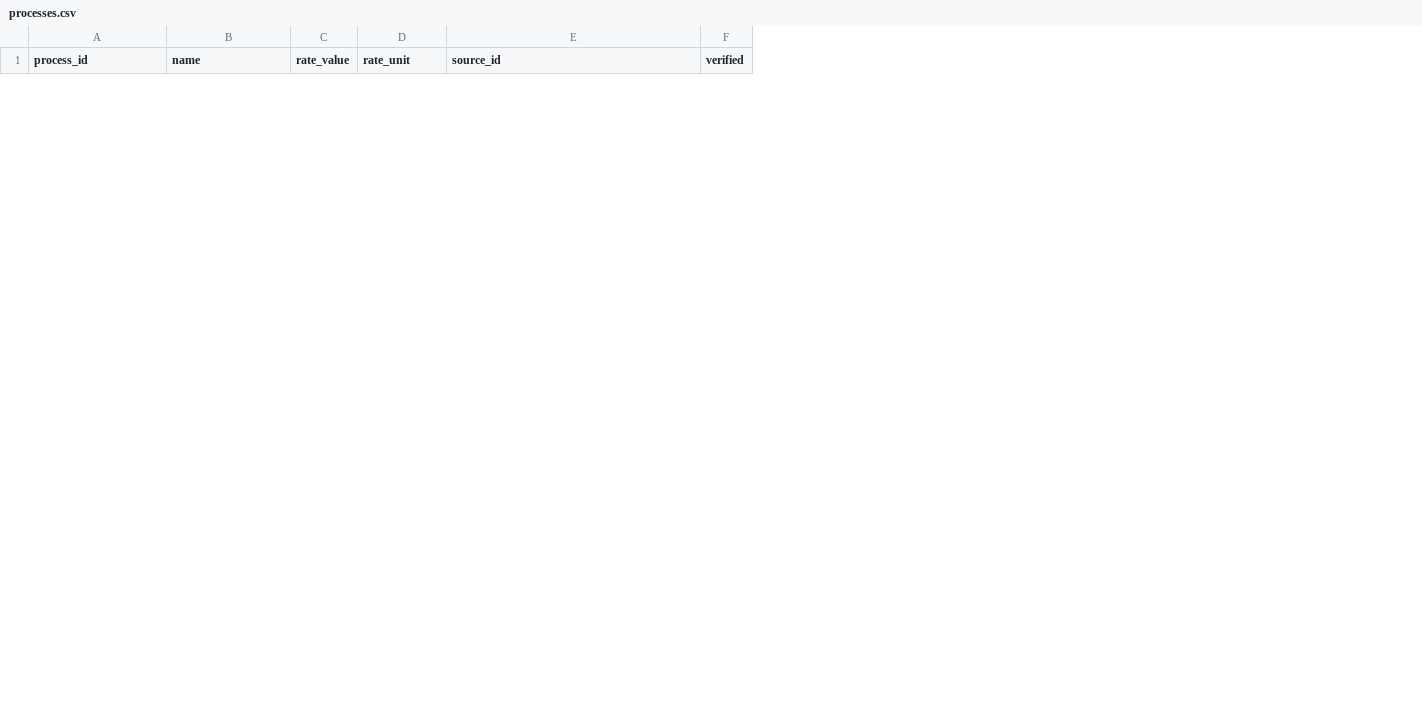
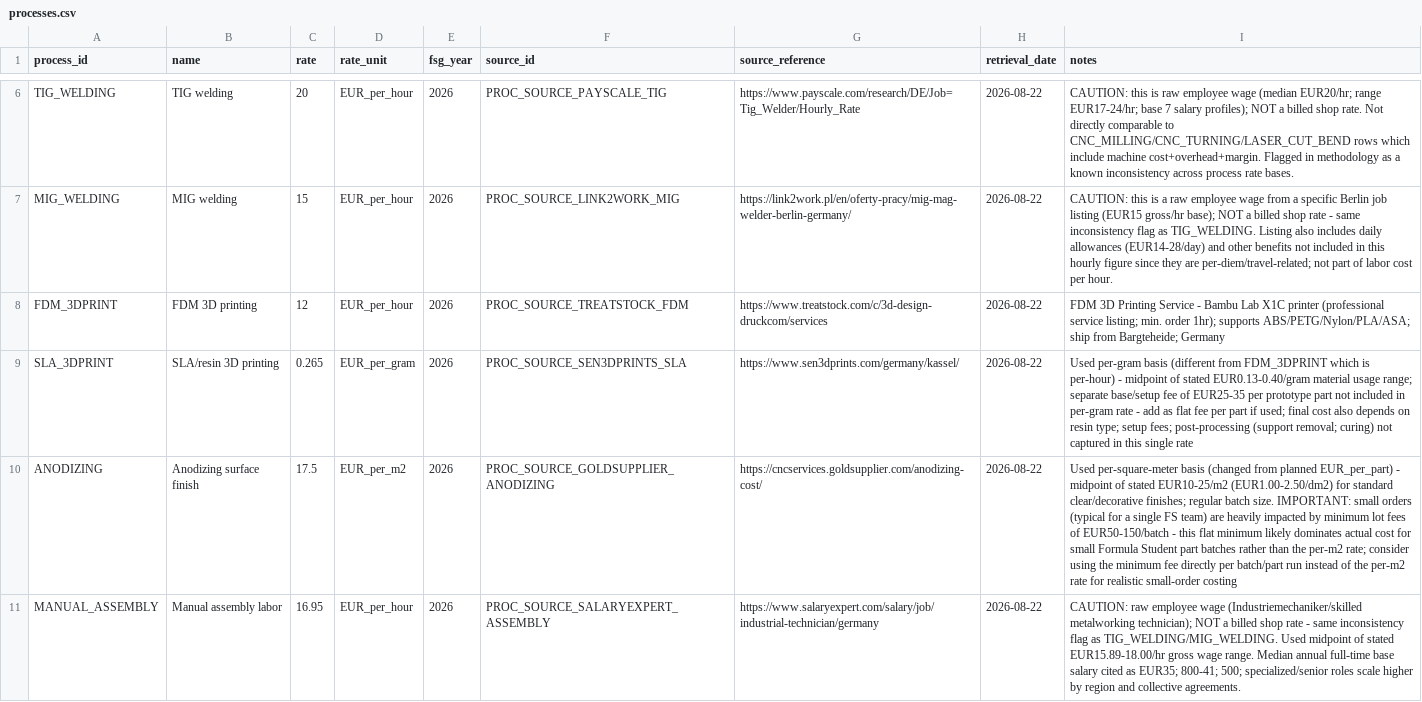
Before and after one commit to Akhilaaronking/FSG_Cost_Optimization, a CSV file: data/processed/processes.csv, drawn as a sheet; only a part is shown, gaps mark what is left out; removed rows and columns are numbered as before the commit, all else as after; the diff covers the shown part only; the diff names each change by its address in the sheet, - before the commit and + after, or states it on an @@ line.

Commit message:
A2: integrate Person B B4 engineering data

```diff
--- a/data/processed/processes.csv
+++ b/data/processed/processes.csv
-column C (rate_value), empty
+column C (rate), empty
+column E (fsg_year), empty
-column F (verified), empty
+column G (source_reference), empty
+column H (retrieval_date), empty
+column I (notes), empty
+row 6: TIG_WELDING | TIG welding | 20 | EUR_per_hour | 2026 | PROC_SOURCE_PAYSCALE_TIG | https://www.payscale.com/research/DE/Job=Tig_Welder/Hourly_Rate | 2026-08-22 | CAUTION: this is raw employee wage (median EUR20/hr; range EUR17-24/hr; base 7 salary profiles); NOT a billed shop rate. Not directly comparable to CNC_MILLING/CNC_TURNING/LASER_CUT_BEND rows which include machine cost+overhead+margin. Flagged in methodology as a known inconsistency across process rate bases.
+row 7: MIG_WELDING | MIG welding | 15 | EUR_per_hour | 2026 | PROC_SOURCE_LINK2WORK_MIG | https://link2work.pl/en/oferty-pracy/mig-mag-welder-berlin-germany/ | 2026-08-22 | CAUTION: this is a raw employee wage from a specific Berlin job listing (EUR15 gross/hr base); NOT a billed shop rate - same inconsistency flag as TIG_WELDING. Listing also includes daily allowances (EUR14-28/day) and other benefits not included in this hourly figure since they are per-diem/travel-related; not part of labor cost per hour.
+row 8: FDM_3DPRINT | FDM 3D printing | 12 | EUR_per_hour | 2026 | PROC_SOURCE_TREATSTOCK_FDM | https://www.treatstock.com/c/3d-design-druckcom/services | 2026-08-22 | FDM 3D Printing Service - Bambu Lab X1C printer (professional service listing; min. order 1hr); supports ABS/PETG/Nylon/PLA/ASA; ship from Bargteheide; Germany
+row 9: SLA_3DPRINT | SLA/resin 3D printing | 0.265 | EUR_per_gram | 2026 | PROC_SOURCE_SEN3DPRINTS_SLA | https://www.sen3dprints.com/germany/kassel/ | 2026-08-22 | Used per-gram basis (different from FDM_3DPRINT which is per-hour) - midpoint of stated EUR0.13-0.40/gram material usage range; separate base/setup fee of EUR25-35 per prototype part not included in per-gram rate - add as flat fee per part if used; final cost also depends on resin type; setup fees; post-processing (support removal; curing) not captured in this single rate
+row 10: ANODIZING | Anodizing surface finish | 17.5 | EUR_per_m2 | 2026 | PROC_SOURCE_GOLDSUPPLIER_ANODIZING | https://cncservices.goldsupplier.com/anodizing-cost/ | 2026-08-22 | Used per-square-meter basis (changed from planned EUR_per_part) - midpoint of stated EUR10-25/m2 (EUR1.00-2.50/dm2) for standard clear/decorative finishes; regular batch size. IMPORTANT: small orders (typical for a single FS team) are heavily impacted by minimum lot fees of EUR50-150/batch - this flat minimum likely dominates actual cost for small Formula Student part batches rather than the per-m2 rate; consider using the minimum fee directly per batch/part run instead of the per-m2 rate for realistic small-order costing
+row 11: MANUAL_ASSEMBLY | Manual assembly labor | 16.95 | EUR_per_hour | 2026 | PROC_SOURCE_SALARYEXPERT_ASSEMBLY | https://www.salaryexpert.com/salary/job/industrial-technician/germany | 2026-08-22 | CAUTION: raw employee wage (Industriemechaniker/skilled metalworking technician); NOT a billed shop rate - same inconsistency flag as TIG_WELDING/MIG_WELDING. Used midpoint of stated EUR15.89-18.00/hr gross wage range. Median annual full-time base salary cited as EUR35; 800-41; 500; specialized/senior roles scale higher by region and collective agreements.
```
Also changed, not shown: 4 added rows and 2 removed rows elsewhere in this file, 9 other files.
